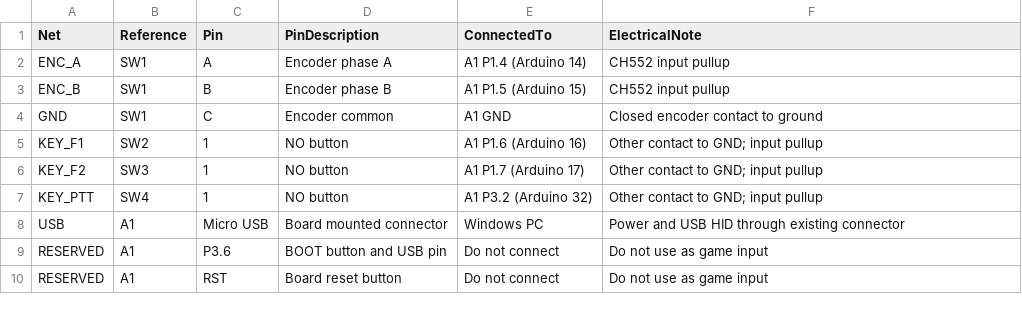
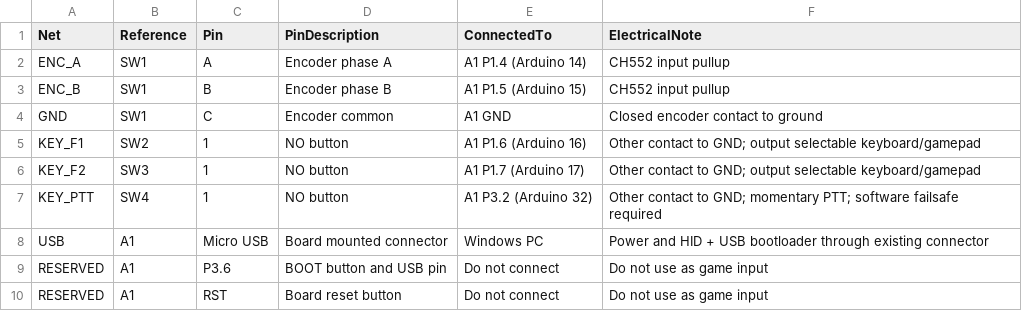
Before and after one commit to T-labDevelopment/WebTRX_Controller, a CSV file: hardware/CONNECTIONS.csv, drawn as a sheet.

```diff
--- a/hardware/CONNECTIONS.csv
+++ b/hardware/CONNECTIONS.csv
@@ -4,6 +4,6 @@ ENC_B,SW1,B,Encoder phase B,A1 P1.5 (Arduino 15),CH552 input pullup
 GND,SW1,C,Encoder common,A1 GND,Closed encoder contact to ground
-KEY_F1,SW2,1,NO button,A1 P1.6 (Arduino 16),Other contact to GND; input pullup
-KEY_F2,SW3,1,NO button,A1 P1.7 (Arduino 17),Other contact to GND; input pullup
-KEY_PTT,SW4,1,NO button,A1 P3.2 (Arduino 32),Other contact to GND; input pullup
-USB,A1,Micro USB,Board mounted connector,Windows PC,Power and USB HID through existing connector
+KEY_F1,SW2,1,NO button,A1 P1.6 (Arduino 16),Other contact to GND; output selectable keyboard/gamepad
+KEY_F2,SW3,1,NO button,A1 P1.7 (Arduino 17),Other contact to GND; output selectable keyboard/gamepad
+KEY_PTT,SW4,1,NO button,A1 P3.2 (Arduino 32),Other contact to GND; momentary PTT; software failsafe required
+USB,A1,Micro USB,Board mounted connector,Windows PC,Power and HID + USB bootloader through existing connector
 RESERVED,A1,P3.6,BOOT button and USB pin,Do not connect,Do not use as game input
```
Also changed, not shown: docs/HID_KEYMAP.csv, 10 other files.
